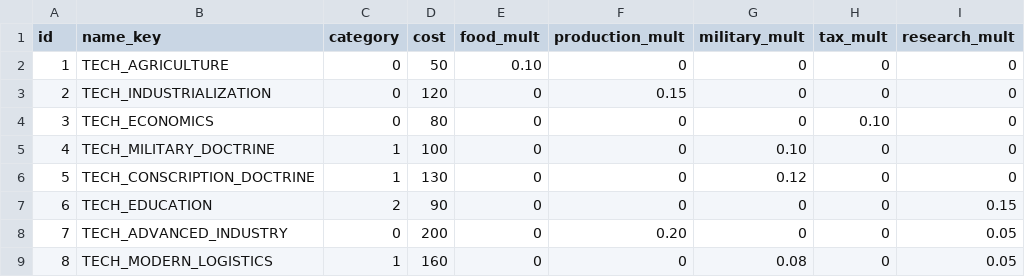
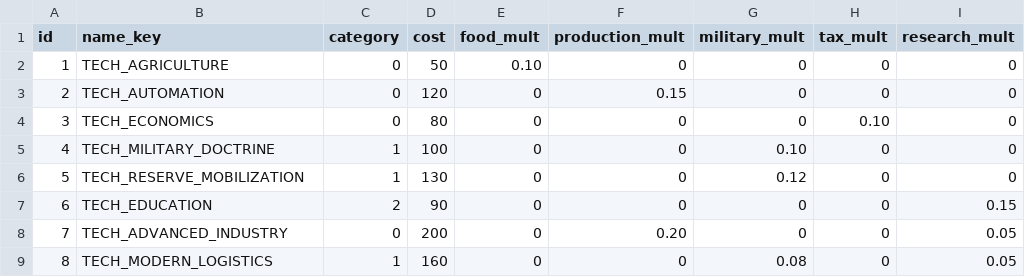
Before and after one commit to AnimatePro/GRAND-STRATEGY, a CSV file: data/techs.csv, drawn as a sheet.

```diff
--- a/data/techs.csv
+++ b/data/techs.csv
@@ -2,6 +2,6 @@ id,name_key,category,cost,food_mult,production_mult,military_mult,tax_mult,resea
 1,TECH_AGRICULTURE,0,50,0.10,0,0,0,0
-2,TECH_INDUSTRIALIZATION,0,120,0,0.15,0,0,0
+2,TECH_AUTOMATION,0,120,0,0.15,0,0,0
 3,TECH_ECONOMICS,0,80,0,0,0,0.10,0
 4,TECH_MILITARY_DOCTRINE,1,100,0,0,0.10,0,0
-5,TECH_CONSCRIPTION_DOCTRINE,1,130,0,0,0.12,0,0
+5,TECH_RESERVE_MOBILIZATION,1,130,0,0,0.12,0,0
 6,TECH_EDUCATION,2,90,0,0,0,0,0.15
```
Also changed, not shown: localization/en.csv, localization/ru.csv, 2 other files.
